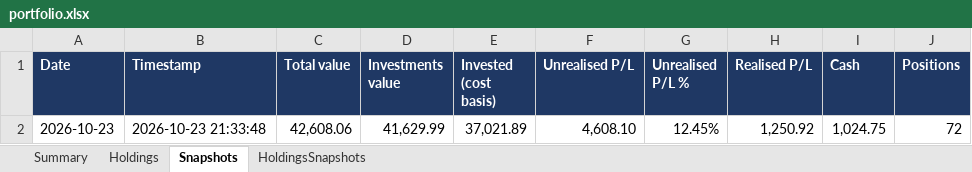
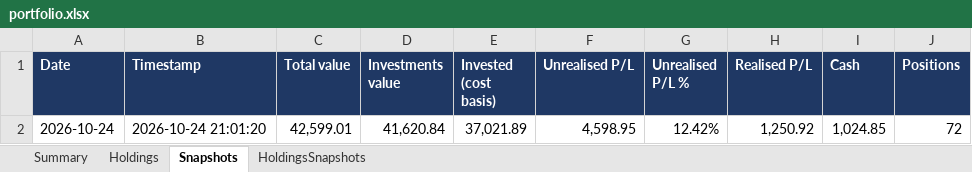
Before and after one commit to hivan04/portfolio-manager, an Excel workbook: portfolio.xlsx, sheet Snapshots, drawn as a sheet; values as stored, in another font and other column widths than the file's, no borders; removed rows and columns are numbered as before the commit, all else as after; the diff names each change by its address in the sheet, - before the commit and + after, or states it on an @@ line.

```diff
--- a/portfolio.xlsx (sheet Snapshots)
+++ b/portfolio.xlsx (sheet Snapshots)
-row 2: 2026-10-23 | 2026-10-23 21:33:48 | 42,608.06 | 41,629.99 | 37,021.89 | 4,608.10 | 12.45% | 1,250.92 | 1,024.75 | 72
+row 2: 2026-10-24 | 2026-10-24 21:01:20 | 42,599.01 | 41,620.84 | 37,021.89 | 4,598.95 | 12.42% | 1,250.92 | 1,024.85 | 72
```
Also changed, not shown: sheet Holdings, sheet HoldingsSnapshots, sheet Summary, 2 other files.
